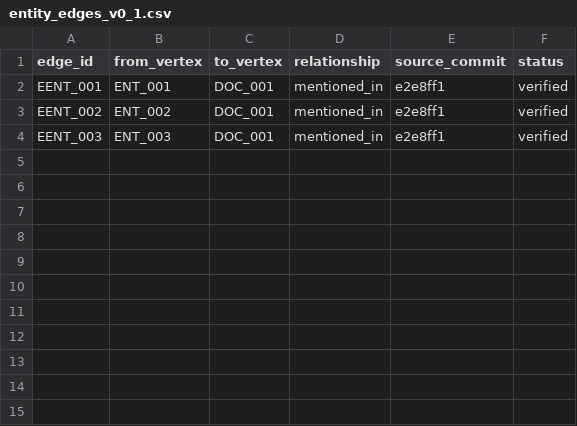
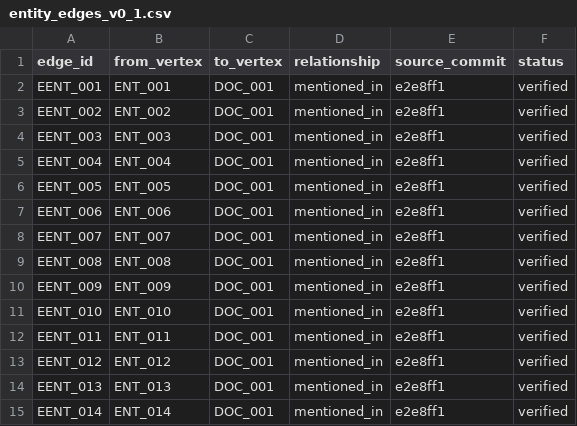
Before and after one commit to jsonwisdom/JOY, a CSV file: evidence/graph/entity_edges_v0_1.csv, drawn as a sheet; the diff names each change by its address in the sheet, - before the commit and + after, or states it on an @@ line.

```diff
--- a/evidence/graph/entity_edges_v0_1.csv
+++ b/evidence/graph/entity_edges_v0_1.csv
+row 5: EENT_004 | ENT_004 | DOC_001 | mentioned_in | e2e8ff1 | verified
+row 6: EENT_005 | ENT_005 | DOC_001 | mentioned_in | e2e8ff1 | verified
+row 7: EENT_006 | ENT_006 | DOC_001 | mentioned_in | e2e8ff1 | verified
+row 8: EENT_007 | ENT_007 | DOC_001 | mentioned_in | e2e8ff1 | verified
+row 9: EENT_008 | ENT_008 | DOC_001 | mentioned_in | e2e8ff1 | verified
+row 10: EENT_009 | ENT_009 | DOC_001 | mentioned_in | e2e8ff1 | verified
+row 11: EENT_010 | ENT_010 | DOC_001 | mentioned_in | e2e8ff1 | verified
+row 12: EENT_011 | ENT_011 | DOC_001 | mentioned_in | e2e8ff1 | verified
+row 13: EENT_012 | ENT_012 | DOC_001 | mentioned_in | e2e8ff1 | verified
+row 14: EENT_013 | ENT_013 | DOC_001 | mentioned_in | e2e8ff1 | verified
+row 15: EENT_014 | ENT_014 | DOC_001 | mentioned_in | e2e8ff1 | verified
```
Also changed, not shown: evidence/graph/entities_v0_1.csv.
